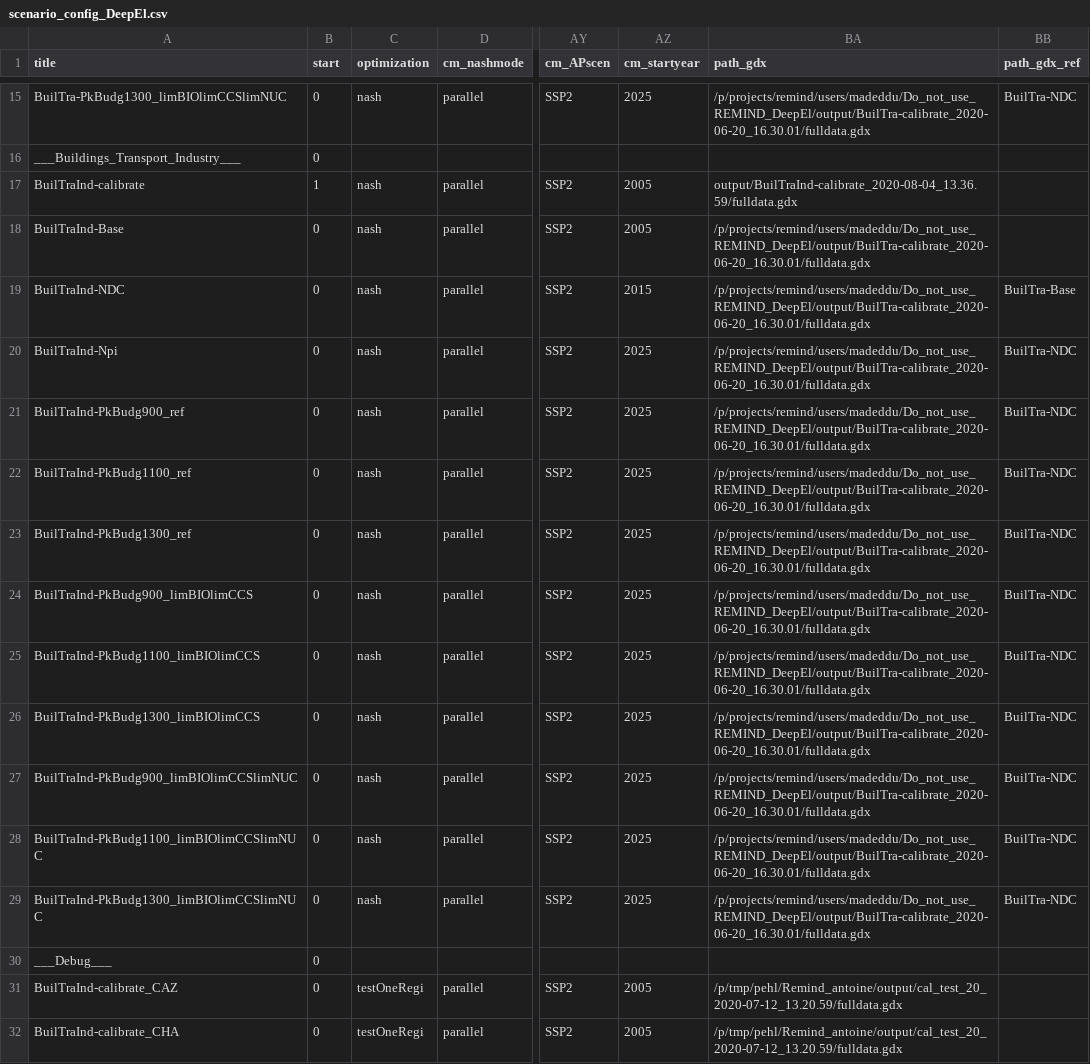
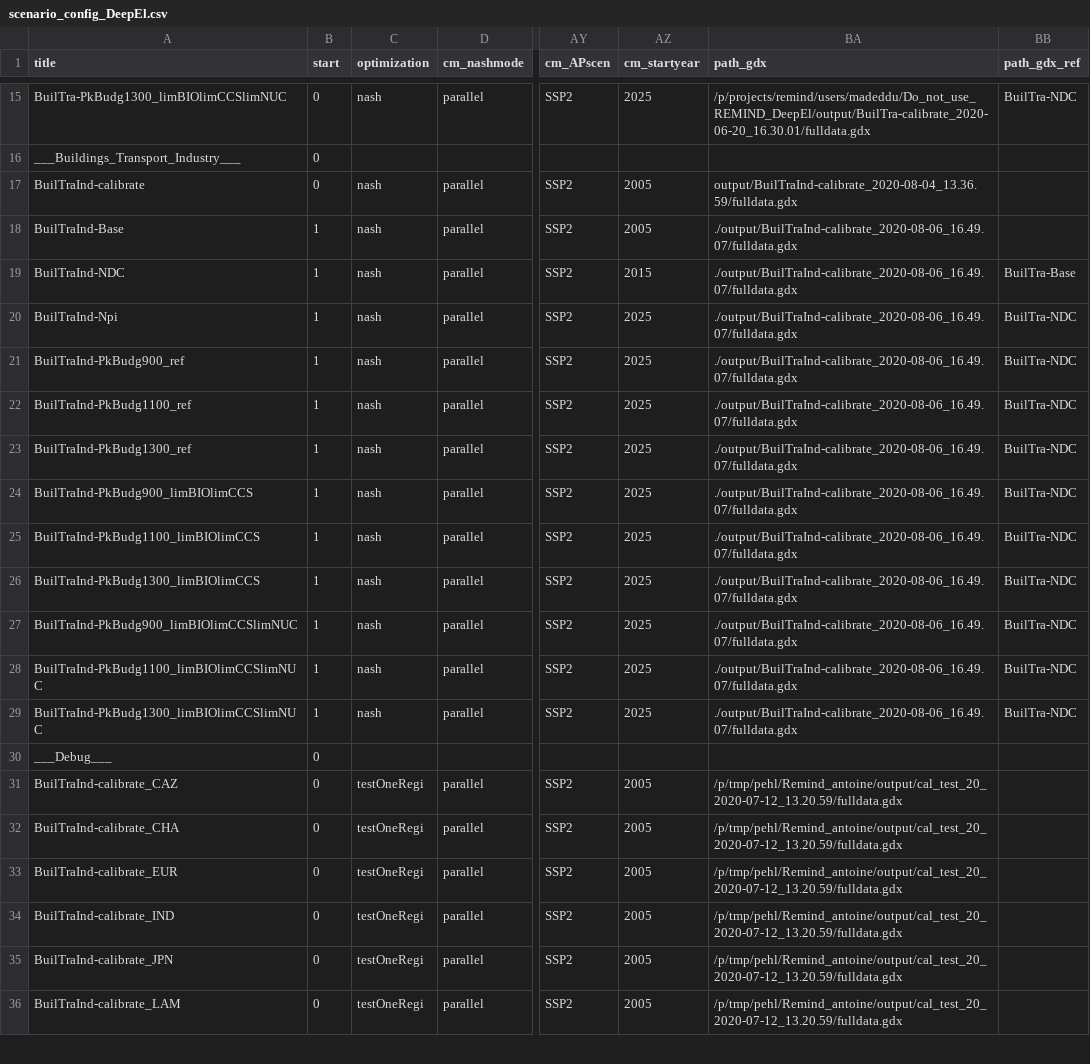
Before and after one commit to remindmodel/remind, a CSV file: config/scenario_config_DeepEl.csv, drawn as a sheet; only a part is shown, gaps mark what is left out; the shorter side is filled out with more unchanged rows; the diff names each change by its address in the sheet, - before the commit and + after, or states it on an @@ line.

Commit message:
add calibration results, start baseline/policy runs

```diff
--- a/config/scenario_config_DeepEl.csv
+++ b/config/scenario_config_DeepEl.csv
-B17 (start): 1
+B17 (start): 0
-B18:B29 (start): 0
+B18:B29 (start): 1
-BA18:BA29 (path_gdx): /p/projects/remind/users/madeddu/Do_not_use_REMIND_DeepEl/output/BuilTra-calibrate_2020-06-20_16.30.01/fulldata.gdx
+BA18:BA29 (path_gdx): ./output/BuilTraInd-calibrate_2020-08-06_16.49.07/fulldata.gdx
```
Also changed, not shown: 3 other files.
